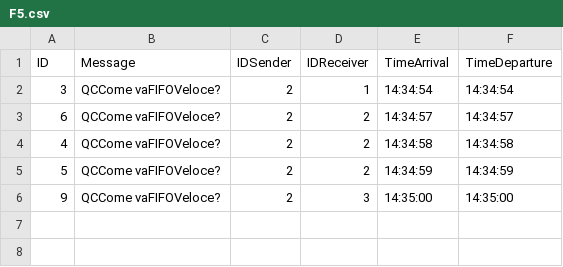
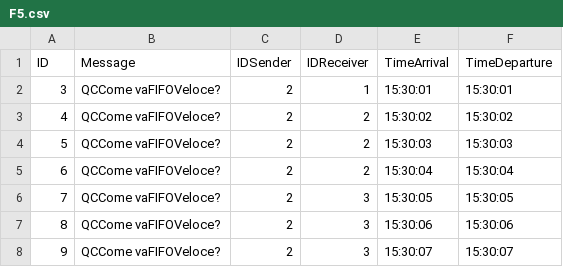
Before and after one commit to MarcoCastelli4/Sistemi-Operativi, a CSV file: OutputFiles/F5.csv, drawn as a sheet.

```diff
--- a/OutputFiles/F5.csv
+++ b/OutputFiles/F5.csv
@@ -1,6 +1,8 @@
 ID;Message;IDSender;IDReceiver;TimeArrival;TimeDeparture
-3;QCCome vaFIFOVeloce?;2;1;14:34:54;14:34:54;
-6;QCCome vaFIFOVeloce?;2;2;14:34:57;14:34:57;
-4;QCCome vaFIFOVeloce?;2;2;14:34:58;14:34:58;
-5;QCCome vaFIFOVeloce?;2;2;14:34:59;14:34:59;
-9;QCCome vaFIFOVeloce?;2;3;14:35:00;14:35:00;
+3;QCCome vaFIFOVeloce?;2;1;15:30:01;15:30:01;
+4;QCCome vaFIFOVeloce?;2;2;15:30:02;15:30:02;
+5;QCCome vaFIFOVeloce?;2;2;15:30:03;15:30:03;
+6;QCCome vaFIFOVeloce?;2;2;15:30:04;15:30:04;
+7;QCCome vaFIFOVeloce?;2;3;15:30:05;15:30:05;
+8;QCCome vaFIFOVeloce?;2;3;15:30:06;15:30:06;
+9;QCCome vaFIFOVeloce?;2;3;15:30:07;15:30:07;
```
Also changed, not shown: OutputFiles/F1.csv, OutputFiles/F10.csv, 20 other files.
